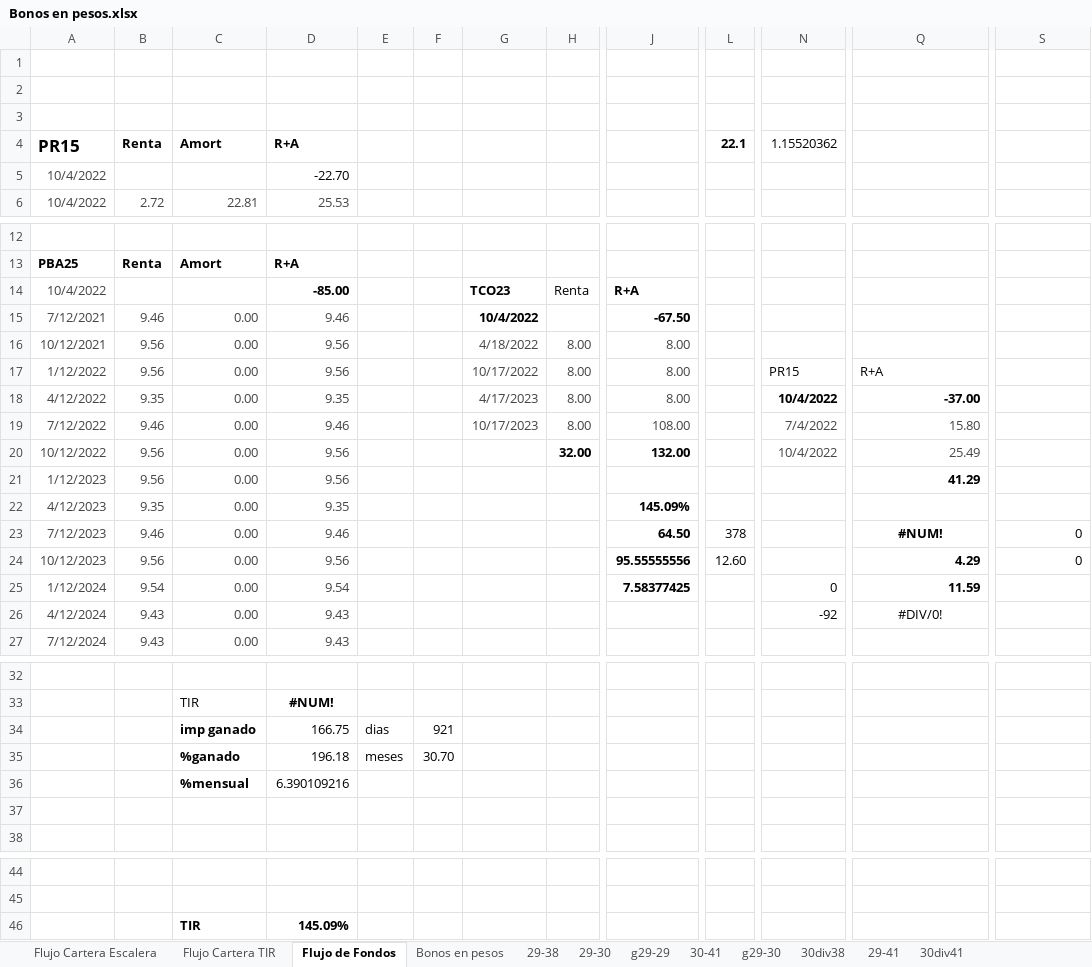
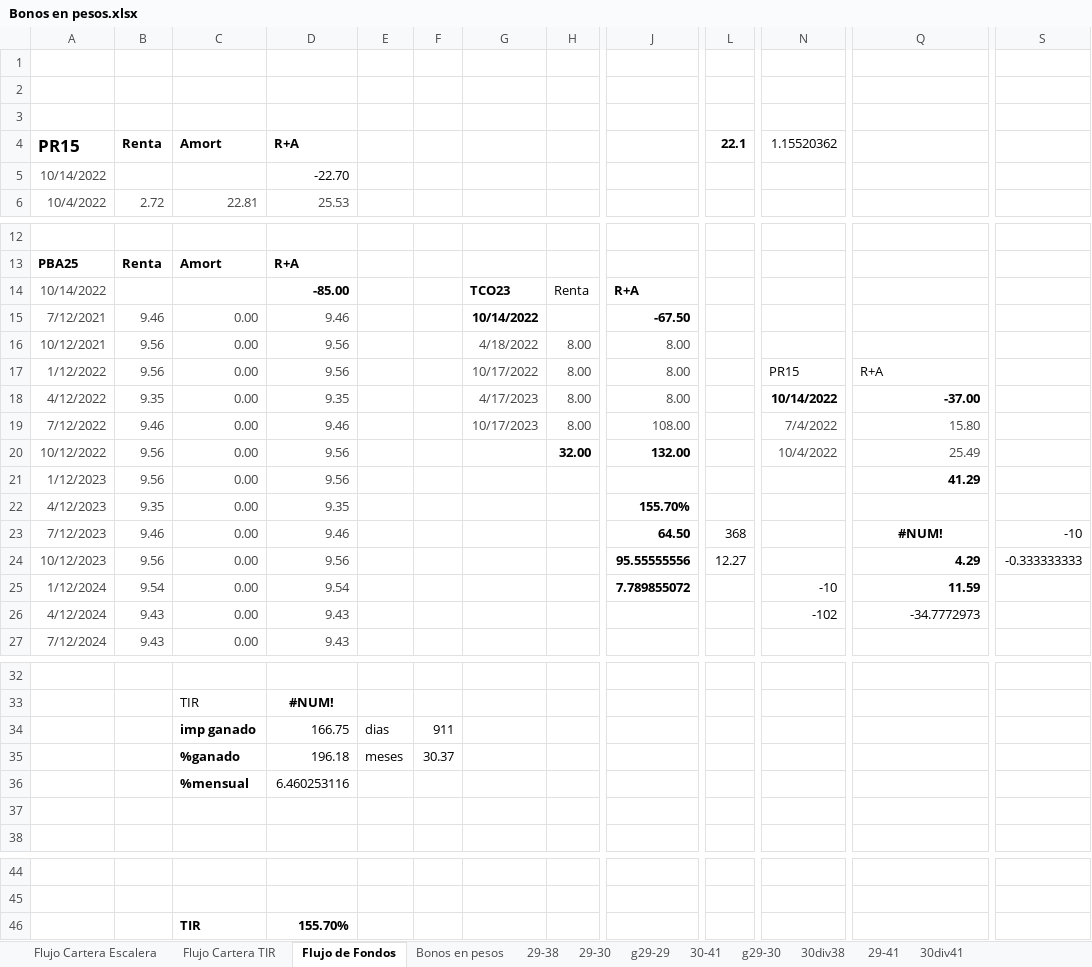
Before and after one commit to alferrelli/Excel-Bonos, an Excel workbook: Bonos en pesos.xlsx, sheet Flujo de Fondos, drawn as a sheet; only a part is shown, gaps mark what is left out; values as stored, in another font and other column widths than the file's, no borders; the diff names each change by its address in the sheet, - before the commit and + after, or states it on an @@ line.

```diff
--- a/Bonos en pesos.xlsx (sheet Flujo de Fondos)
+++ b/Bonos en pesos.xlsx (sheet Flujo de Fondos)
-A5: 10/4/2022
+A5: 10/14/2022
-A14: 10/4/2022
+A14: 10/14/2022
-G15: 10/4/2022
+G15: 10/14/2022
-N18: 10/4/2022
+N18: 10/14/2022
-J22: 145.09%
+J22: 155.70%
-L23: 378
+L23: 368
-S23: 0
+S23: -10
-L24: 12.60
+L24: 12.27
-S24: 0
+S24: -0.333333333
-J25: 7.58377425
+J25: 7.789855072
-N25: 0
+N25: -10
-N26: -92
+N26: -102
-Q26: #DIV/0!
+Q26: -34.7772973
-Q26 alignment: center
+Q26 alignment: right
-F34: 921
+F34: 911
-F35: 30.70
+F35: 30.37
-D36: 6.390109216
+D36: 6.460253116
-D46: 145.09%
+D46: 155.70%
```
Also changed, not shown: sheet Flujo Cartera TIR, sheet Flujo Cartera Escalera, Bonos en dolares.xlsm, 2 other files.
